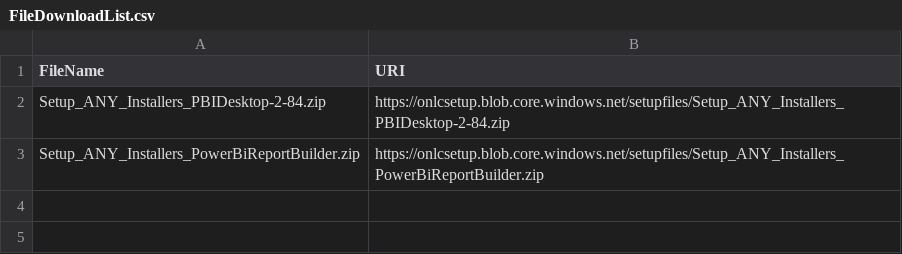
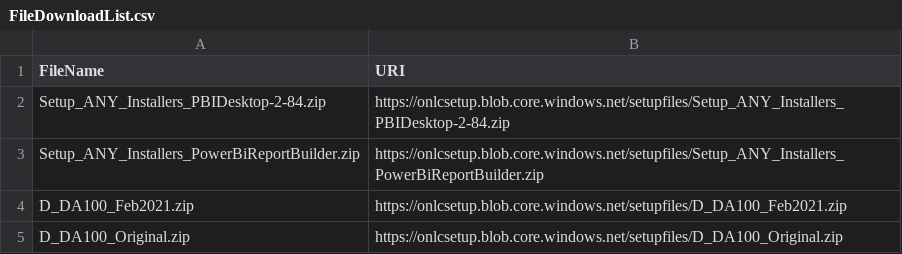
Before and after one commit to dancostello70/GeneralPurposeMachineImage, a CSV file: Setup/ADA100/FileDownloadList.csv, drawn as a sheet; the diff names each change by its address in the sheet, - before the commit and + after, or states it on an @@ line.

```diff
--- a/Setup/ADA100/FileDownloadList.csv
+++ b/Setup/ADA100/FileDownloadList.csv
+row 4: D_DA100_Feb2021.zip | https://onlcsetup.blob.core.windows.net/setupfiles/D_DA100_Feb2021.zip
+row 5: D_DA100_Original.zip | https://onlcsetup.blob.core.windows.net/setupfiles/D_DA100_Original.zip
```
Also changed, not shown: 5 other files.
